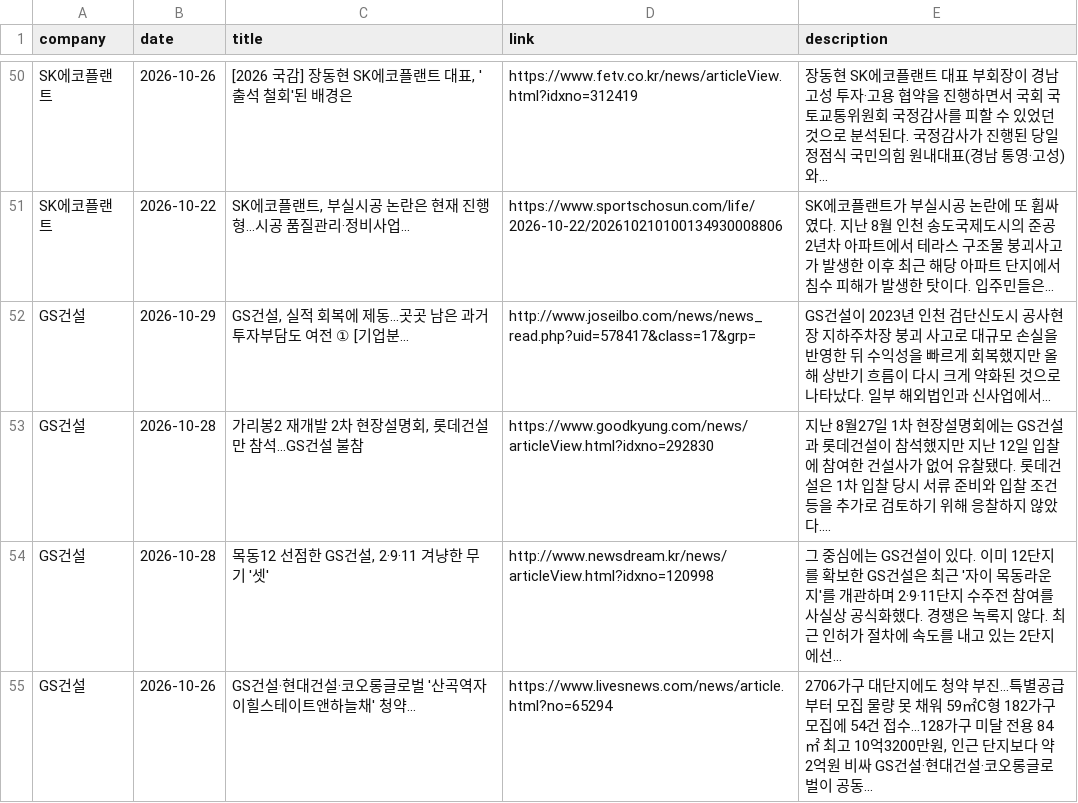
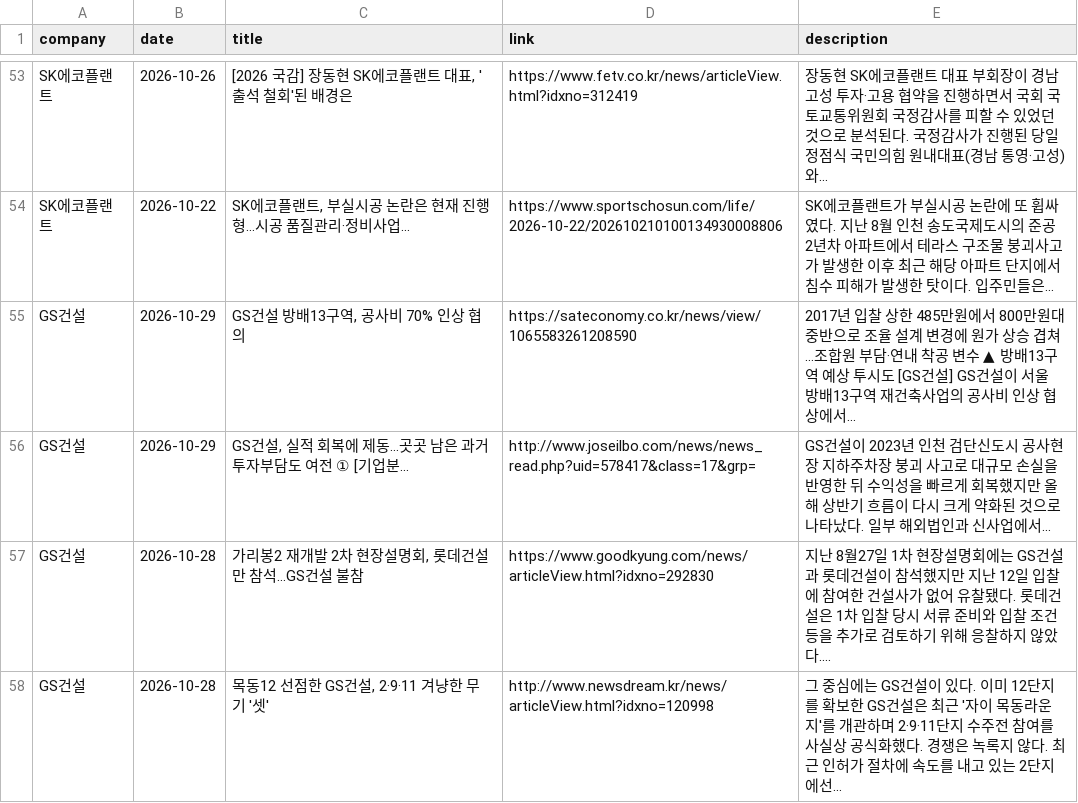
Before and after one commit to hdec-daily-news/hdec-competitors, a CSV file: 대형사_동향.csv, drawn as a sheet; only a part is shown, gaps mark what is left out; the shorter side is filled out with more unchanged rows; the diff covers the shown part only.

```diff
--- a/대형사_동향.csv
+++ b/대형사_동향.csv
@@ -51,2 +54,3 @@ SK에코플랜트,2026-10-26,"[2026 국감] 장동현 SK에코플랜트 대표,
 SK에코플랜트,2026-10-22,"SK에코플랜트, 부실시공 논란은 현재 진행형…시공 품질관리·정비사업...",https://www.sportschosun.com/life/2026-10-22/202610210100134930008806,SK에코플랜트가 부실시공 논란에 또 휩싸였다. 지난 8월 인천 송도국제도시의 준공 2년차 아파트에서 테라스 구조물 붕괴사고가 발생한 이후 최근 해당 아파트 단지에서 침수 피해가 발생한 탓이다. 입주민들은...
+GS건설,2026-10-29,"GS건설 방배13구역, 공사비 70% 인상 협의",https://sateconomy.co.kr/news/view/1065583261208590,2017년 입찰 상한 485만원에서 800만원대 중반으로 조율 설계 변경에 원가 상승 겹쳐…조합원 부담·연내 착공 변수 ▲ 방배13구역 예상 투시도 [GS건설] GS건설이 서울 방배13구역 재건축사업의 공사비 인상 협상에서...
 GS건설,2026-10-29,"GS건설, 실적 회복에 제동…곳곳 남은 과거 투자부담도 여전 ① [기업분...",http://www.joseilbo.com/news/news_read.php?uid=578417&class=17&grp=,GS건설이 2023년 인천 검단신도시 공사현장 지하주차장 붕괴 사고로 대규모 손실을 반영한 뒤 수익성을 빠르게 회복했지만 올해 상반기 흐름이 다시 크게 약화된 것으로 나타났다. 일부 해외법인과 신사업에서...
```
Also changed, not shown: 15 added rows, 11 removed rows and 22 edited cells elsewhere in this file, 1 other file.
